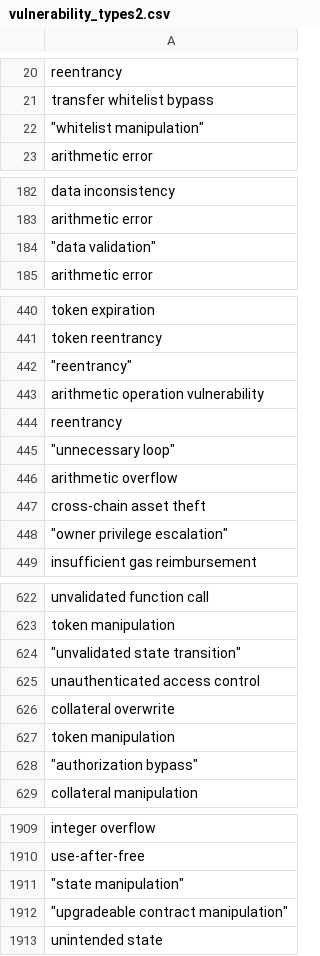
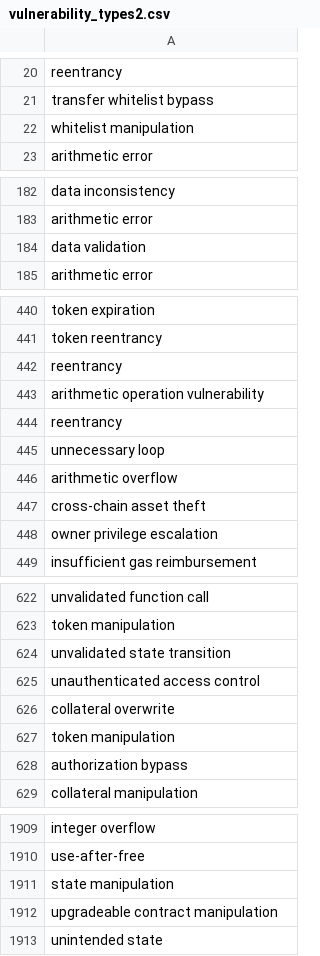
Before and after one commit to MSc-Smart-Contract-Auditing/data-lifecycle, a CSV file: vulnerability_types2.csv, drawn as a sheet; only a part is shown, gaps mark what is left out; the diff covers the shown part only.

Commit message:
Clean data

```diff
--- a/vulnerability_types2.csv
+++ b/vulnerability_types2.csv
@@ -21,3 +21,3 @@ reentrancy
 transfer whitelist bypass
-"""whitelist manipulation"""
+whitelist manipulation
 arithmetic error
@@ -183,3 +183,3 @@ data inconsistency
 arithmetic error
-"""data validation"""
+data validation
 arithmetic error
@@ -441,9 +441,9 @@ token expiration
 token reentrancy
-"""reentrancy"""
+reentrancy
 arithmetic operation vulnerability
 reentrancy
-"""unnecessary loop"""
+unnecessary loop
 arithmetic overflow
 cross-chain asset theft
-"""owner privilege escalation"""
+owner privilege escalation
 insufficient gas reimbursement
@@ -623,3 +623,3 @@ unvalidated function call
 token manipulation
-"""unvalidated state transition"""
+unvalidated state transition
 unauthenticated access control
@@ -627,3 +627,3 @@ collateral overwrite
 token manipulation
-"""authorization bypass"""
+authorization bypass
 collateral manipulation
@@ -1912,4 +1910,4 @@ integer overflow
 use-after-free
-"""state manipulation"""
-"""upgradeable contract manipulation"""
+state manipulation
+upgradeable contract manipulation
 unintended state
```
Also changed, not shown: 29 edited cells elsewhere in this file.
